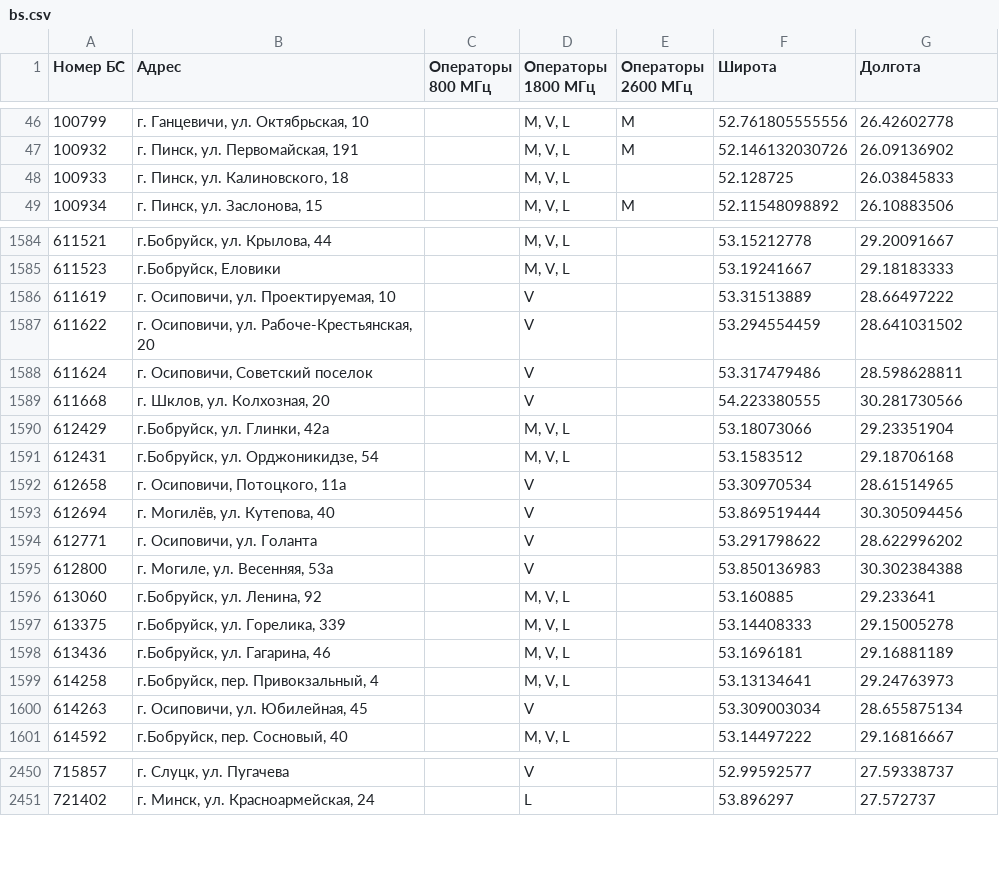
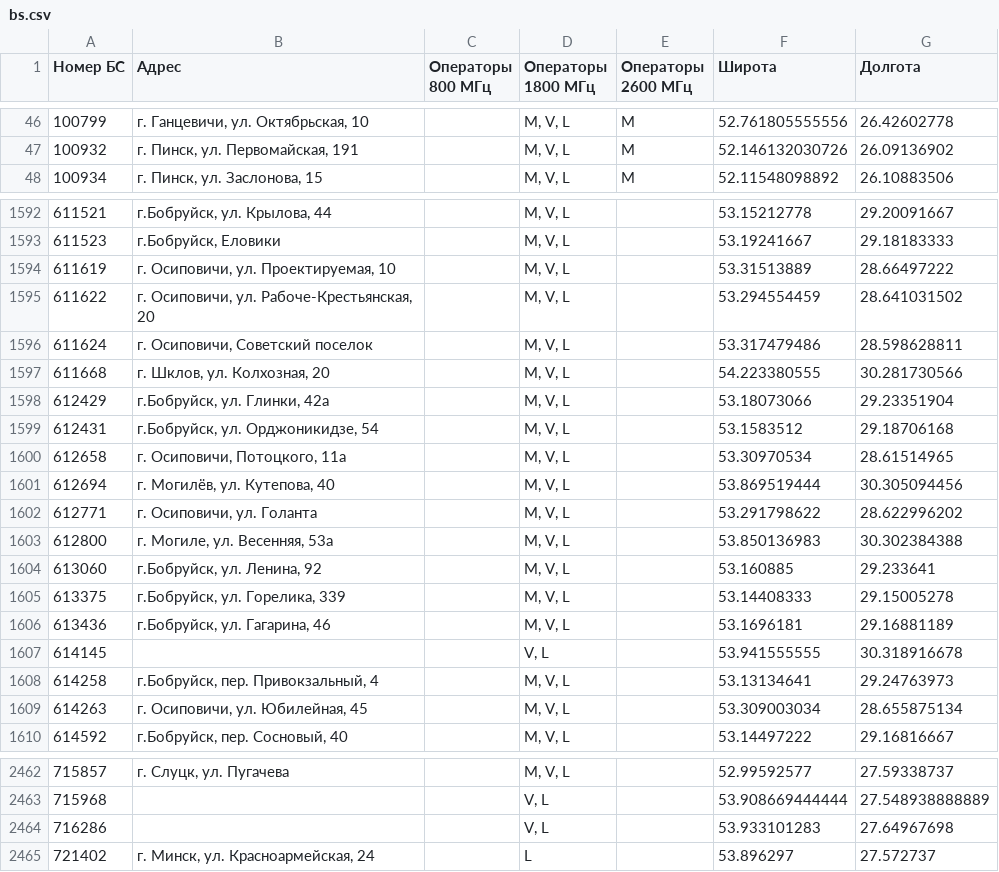
Before and after one commit to BYCellDatabase/beCloud, a CSV file: bs.csv, drawn as a sheet; only a part is shown, gaps mark what is left out; the diff covers the shown part only.

```diff
--- a/bs.csv
+++ b/bs.csv
@@ -47,3 +47,2 @@
 100932,"г. Пинск, ул. Первомайская, 191",,"M, V, L",M,52.146132030726,26.09136902
-100933,"г. Пинск, ул. Калиновского, 18",,"M, V, L",,52.128725,26.03845833
 100934,"г. Пинск, ул. Заслонова, 15",,"M, V, L",M,52.11548098892,26.10883506
@@ -1585,12 +1593,12 @@
 611523,"г.Бобруйск, Еловики",,"M, V, L",,53.19241667,29.18183333
-611619,"г. Осиповичи, ул. Проектируемая, 10",,V,,53.31513889,28.66497222
-611622,"г. Осиповичи, ул. Рабоче-Крестьянская, 20",,V,,53.294554459,28.641031502
-611624,"г. Осиповичи, Советский поселок",,V,,53.317479486,28.598628811
-611668,"г. Шклов, ул. Колхозная, 20",,V,,54.223380555,30.281730566
+611619,"г. Осиповичи, ул. Проектируемая, 10",,"M, V, L",,53.31513889,28.66497222
+611622,"г. Осиповичи, ул. Рабоче-Крестьянская, 20",,"M, V, L",,53.294554459,28.641031502
+611624,"г. Осиповичи, Советский поселок",,"M, V, L",,53.317479486,28.598628811
+611668,"г. Шклов, ул. Колхозная, 20",,"M, V, L",,54.223380555,30.281730566
 612429,"г.Бобруйск, ул. Глинки, 42а",,"M, V, L",,53.18073066,29.23351904
 612431,"г.Бобруйск, ул. Орджоникидзе, 54",,"M, V, L",,53.1583512,29.18706168
-612658,"г. Осиповичи, Потоцкого, 11а",,V,,53.30970534,28.61514965
-612694,"г. Могилёв, ул. Кутепова, 40",,V,,53.869519444,30.305094456
-612771,"г. Осиповичи, ул. Голанта",,V,,53.291798622,28.622996202
-612800,"г. Могиле, ул. Весенняя, 53а",,V,,53.850136983,30.302384388
+612658,"г. Осиповичи, Потоцкого, 11а",,"M, V, L",,53.30970534,28.61514965
+612694,"г. Могилёв, ул. Кутепова, 40",,"M, V, L",,53.869519444,30.305094456
+612771,"г. Осиповичи, ул. Голанта",,"M, V, L",,53.291798622,28.622996202
+612800,"г. Могиле, ул. Весенняя, 53а",,"M, V, L",,53.850136983,30.302384388
 613060,"г.Бобруйск, ул. Ленина, 92",,"M, V, L",,53.160885,29.233641
@@ -1598,4 +1606,5 @@
 613436,"г.Бобруйск, ул. Гагарина, 46",,"M, V, L",,53.1696181,29.16881189
+614145,,,"V, L",,53.941555555,30.318916678
 614258,"г.Бобруйск, пер. Привокзальный, 4",,"M, V, L",,53.13134641,29.24763973
-614263,"г. Осиповичи, ул. Юбилейная, 45",,V,,53.309003034,28.655875134
+614263,"г. Осиповичи, ул. Юбилейная, 45",,"M, V, L",,53.309003034,28.655875134
 614592,"г.Бобруйск, пер. Сосновый, 40",,"M, V, L",,53.14497222,29.16816667
@@ -2450,2 +2462,4 @@
-715857,"г. Слуцк, ул. Пугачева",,V,,52.99592577,27.59338737
+715857,"г. Слуцк, ул. Пугачева",,"M, V, L",,52.99592577,27.59338737
+715968,,,"V, L",,53.908669444444,27.548938888889
+716286,,,"V, L",,53.933101283,27.64967698
 721402,"г. Минск, ул. Красноармейская, 24",,L,,53.896297,27.572737
```
Also changed, not shown: 12 added rows and 49 edited cells elsewhere in this file, 1 other file.
